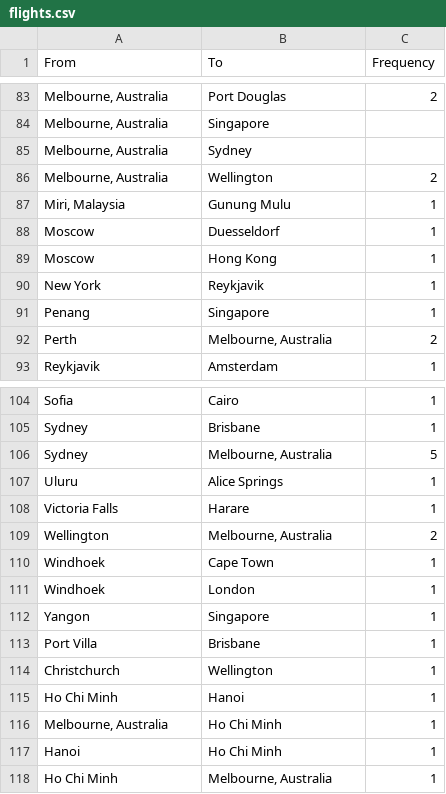
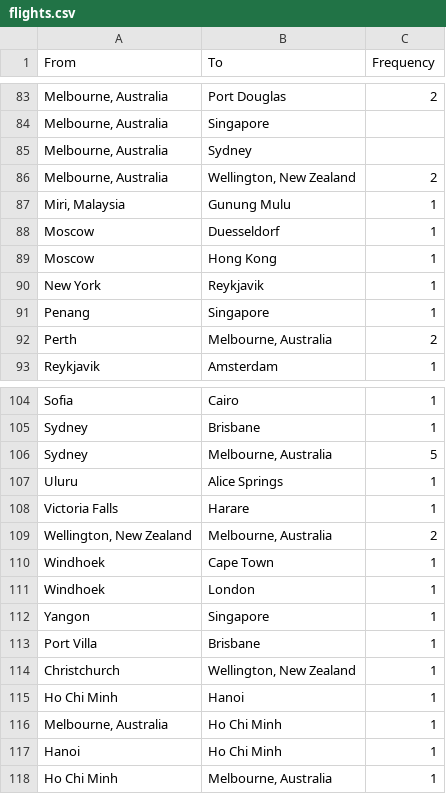
Before and after one commit to hyeynin/r.prevos.net, a CSV file: Geography/flights.csv, drawn as a sheet; only a part is shown, gaps mark what is left out; the diff names each change by its address in the sheet, - before the commit and + after, or states it on an @@ line.

Commit message:
Updated geography (Google API).

```diff
--- a/Geography/flights.csv
+++ b/Geography/flights.csv
-B86 (To): Wellington
+B86 (To): Wellington, New Zealand
-A109 (From): Wellington
+A109 (From): Wellington, New Zealand
-B114 (To): Wellington
+B114 (To): Wellington, New Zealand
```
Also changed, not shown: Geography/airports.csv, 9 other files.
